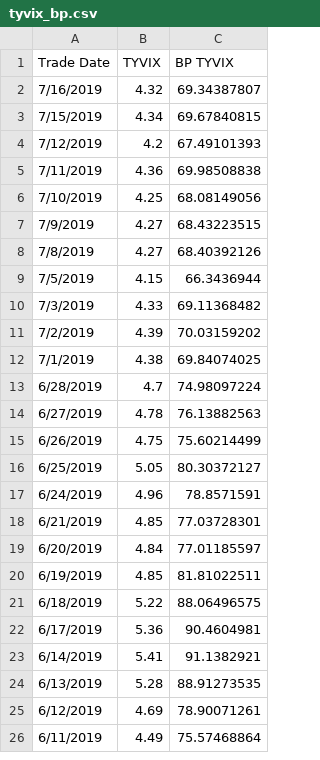
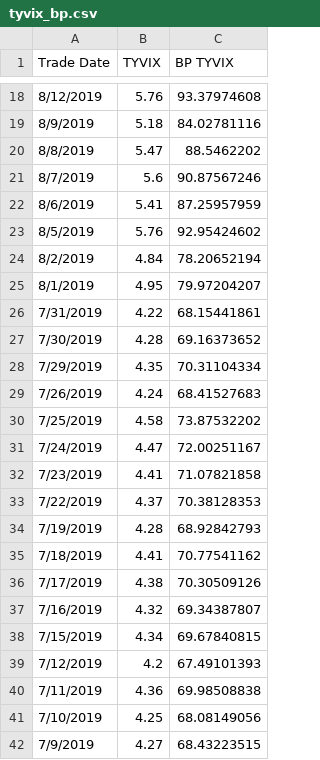
Before and after one commit to gaibo/gzap, a CSV file: data/tyvix_bp.csv, drawn as a sheet; only a part is shown, gaps mark what is left out; the shorter side is filled out with more unchanged rows; the diff covers the shown part only.

Commit message:
refreshed all data except Credit VIX. refreshed outputs

```diff
--- a/data/tyvix_bp.csv
+++ b/data/tyvix_bp.csv
@@ -2 +18,20 @@ Trade Date,TYVIX,BP TYVIX
+8/12/2019,5.76,93.37974608
+8/9/2019,5.18,84.02781116
+8/8/2019,5.47,88.5462202
+8/7/2019,5.6,90.87567246
+8/6/2019,5.41,87.25957959
+8/5/2019,5.76,92.95424602
+8/2/2019,4.84,78.20652194
+8/1/2019,4.95,79.97204207
+7/31/2019,4.22,68.15441861
+7/30/2019,4.28,69.16373652
+7/29/2019,4.35,70.31104334
+7/26/2019,4.24,68.41527683
+7/25/2019,4.58,73.87532202
+7/24/2019,4.47,72.00251167
+7/23/2019,4.41,71.07821858
+7/22/2019,4.37,70.38128353
+7/19/2019,4.28,68.92842793
+7/18/2019,4.41,70.77541162
+7/17/2019,4.38,70.30509126
 7/16/2019,4.32,69.34387807
```
Also changed, not shown: 16 added rows elsewhere in this file, data/jgbvix_bp.csv, output/FIVIX Empirical Primer/Basic Statistics for Basis Point Credit VIX.csv, 31 other files.
